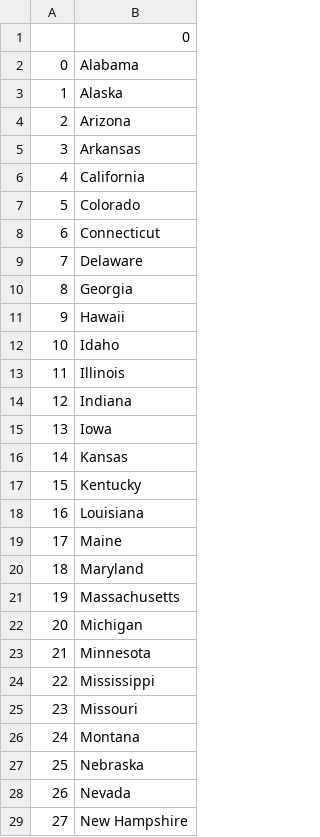
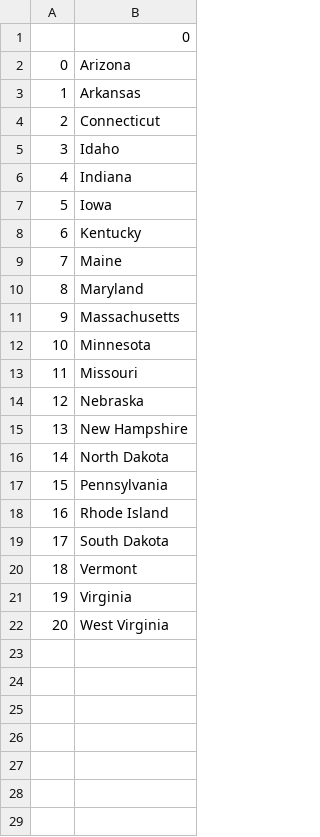
Before and after one commit to King-Zalogon/100_Days_Of_Python, a CSV file: Day 025/us-states-game-start/states_to_learn.csv, drawn as a sheet; only a part is shown; the shorter side is filled out with more unchanged rows; removed rows and columns are numbered as before the commit, all else as after; the diff covers the shown part only; the diff names each change by its address in the sheet, - before the commit and + after, or states it on an @@ line.

Commit message:
Update states_to_learn.csv

```diff
--- a/Day 025/us-states-game-start/states_to_learn.csv
+++ b/Day 025/us-states-game-start/states_to_learn.csv
-row 2: 0 | Alabama
-row 3: 1 | Alaska
@@ column A renumbered between rows 2 and 22 @@
-row 6: 4 | California
-row 7: 5 | Colorado
-row 9: 7 | Delaware
-row 10: 8 | Georgia
-row 11: 9 | Hawaii
-row 13: 11 | Illinois
-row 16: 14 | Kansas
-row 18: 16 | Louisiana
-row 22: 20 | Michigan
-row 24: 22 | Mississippi
-row 26: 24 | Montana
-row 28: 26 | Nevada
```
Also changed, not shown: 13 removed rows elsewhere in this file.
